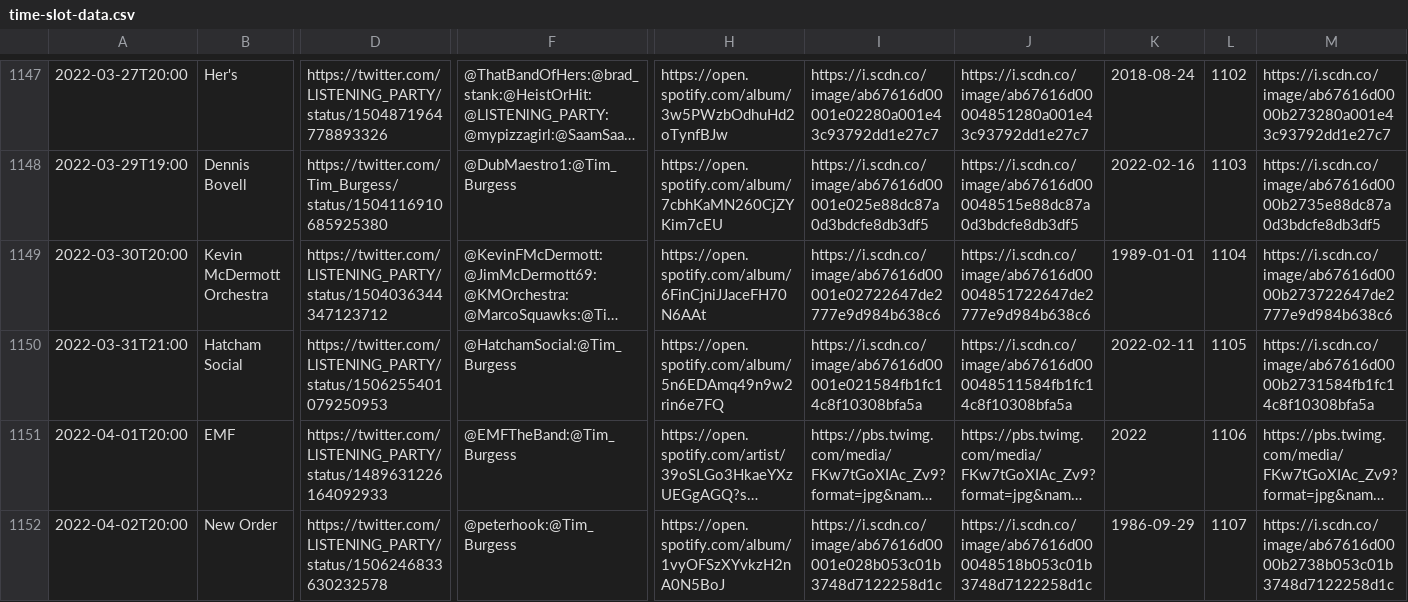
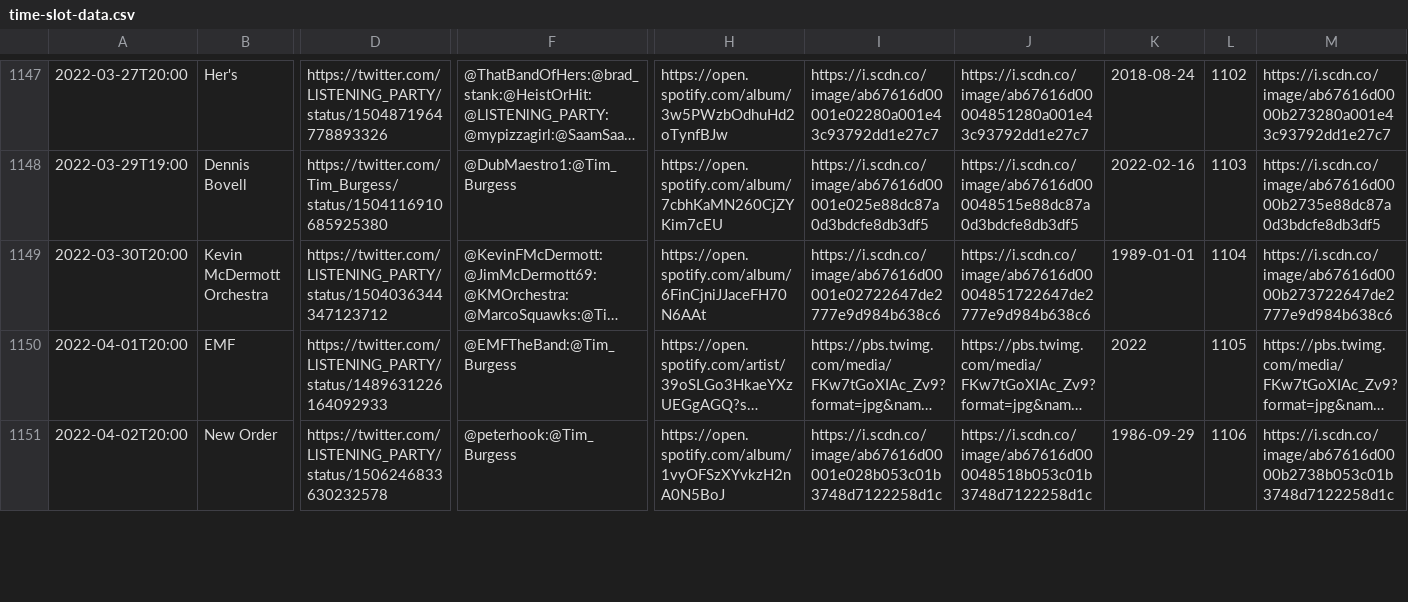
Before and after one commit to matbroughty/timstwitterlisteningparty, a CSV file: data/time-slot-data.csv, drawn as a sheet; only a part is shown, gaps mark what is left out; long unchanged cells end in …; removed rows and columns are numbered as before the commit, all else as after; rows hold the shown columns only; the diff covers the shown part only; the diff names each change by its address in the sheet, - before the commit and + after, or states it on an @@ line.

Commit message:
Added Thunder and re-scheduled Hatcham

```diff
--- a/data/time-slot-data.csv
+++ b/data/time-slot-data.csv
-row 1150: 2022-03-31T21:00 | Hatcham Social | https://twitter.com/LlSTENlNG_PARTY/status/1506255401079250953 | @HatchamSocial:@Tim_Burgess | https://open.spotify.com/album/5n6EDAmq49n9w2rin6e7FQ | https://i.scdn.co/image/ab67616d00001e021584fb1fc14c8f10308bfa5a | https://i.scdn.co/image/ab67616d000048511584fb1fc14c8f10308bfa5a | 2022-02-11 | 1105 | https://i.scdn.co/image/ab67616d0000b2731584fb1fc14c8f10308bfa5a
-L1150: 1106
+L1150: 1105
-L1151: 1107
+L1151: 1106
```
Also changed, not shown: 2 added rows and 3 edited cells elsewhere in this file, 5 other files.
